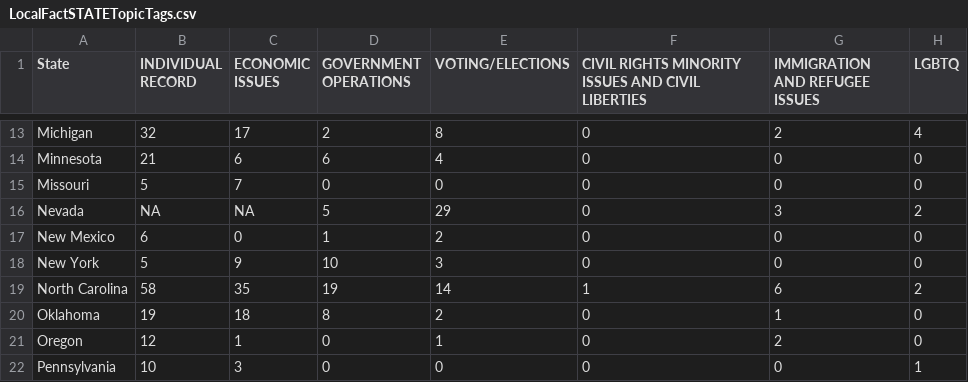
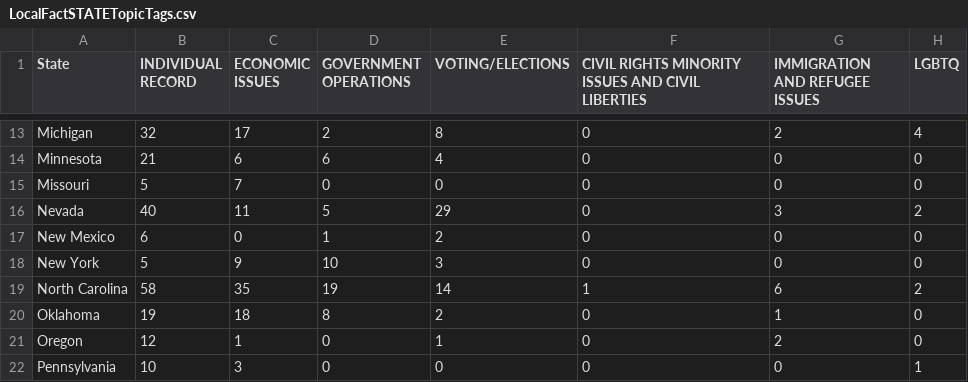
Before and after one commit to sblisscarras/LocalFact, a CSV file: LocalFactSTATETopicTags.csv, drawn as a sheet; only a part is shown, gaps mark what is left out; the diff names each change by its address in the sheet, - before the commit and + after, or states it on an @@ line.

```diff
--- a/LocalFactSTATETopicTags.csv
+++ b/LocalFactSTATETopicTags.csv
-B16 (INDIVIDUAL RECORD): NA
+B16 (INDIVIDUAL RECORD): 40
-C16 (ECONOMIC ISSUES): NA
+C16 (ECONOMIC ISSUES): 11
```
Also changed, not shown: LocalFactCOMPARETopicTags.csv, LocalFactDataCleaned.csv, 3 other files.
